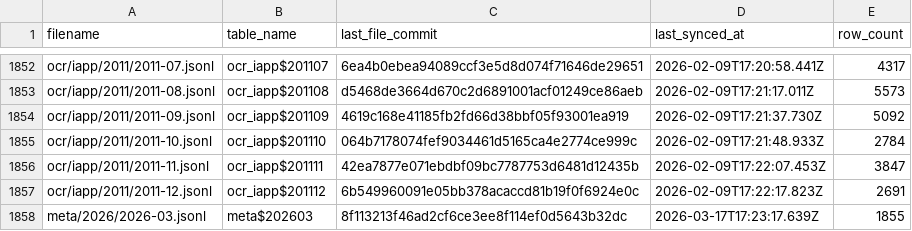
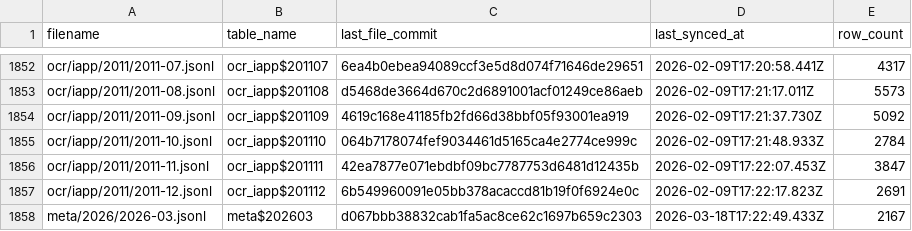
Before and after one commit to dtinth/openlawdata-bigquery, a CSV file: state.csv, drawn as a sheet; only a part is shown, gaps mark what is left out.

Commit message:
Update state.csv

```diff
--- a/state.csv
+++ b/state.csv
@@ -1857,2 +1857,2 @@ ocr/iapp/2011/2011-11.jsonl,ocr_iapp$201111,42ea7877e071ebdbf09bc7787753d6481d12
 ocr/iapp/2011/2011-12.jsonl,ocr_iapp$201112,6b549960091e05bb378acaccd81b19f0f6924e0c,2026-02-09T17:22:17.823Z,2691
-meta/2026/2026-03.jsonl,meta$202603,8f113213f46ad2cf6ce3ee8f114ef0d5643b32dc,2026-03-17T17:23:17.639Z,1855
+meta/2026/2026-03.jsonl,meta$202603,d067bbb38832cab1fa5ac8ce62c1697b659c2303,2026-03-18T17:22:49.433Z,2167
```
